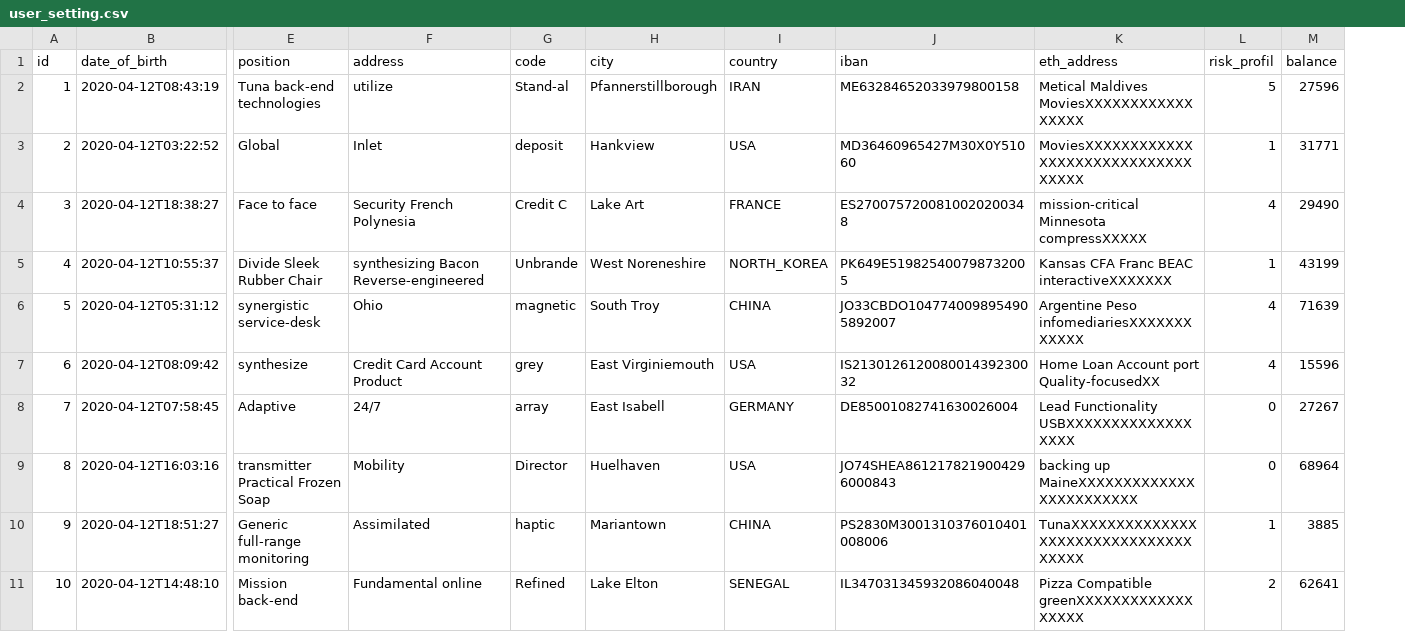
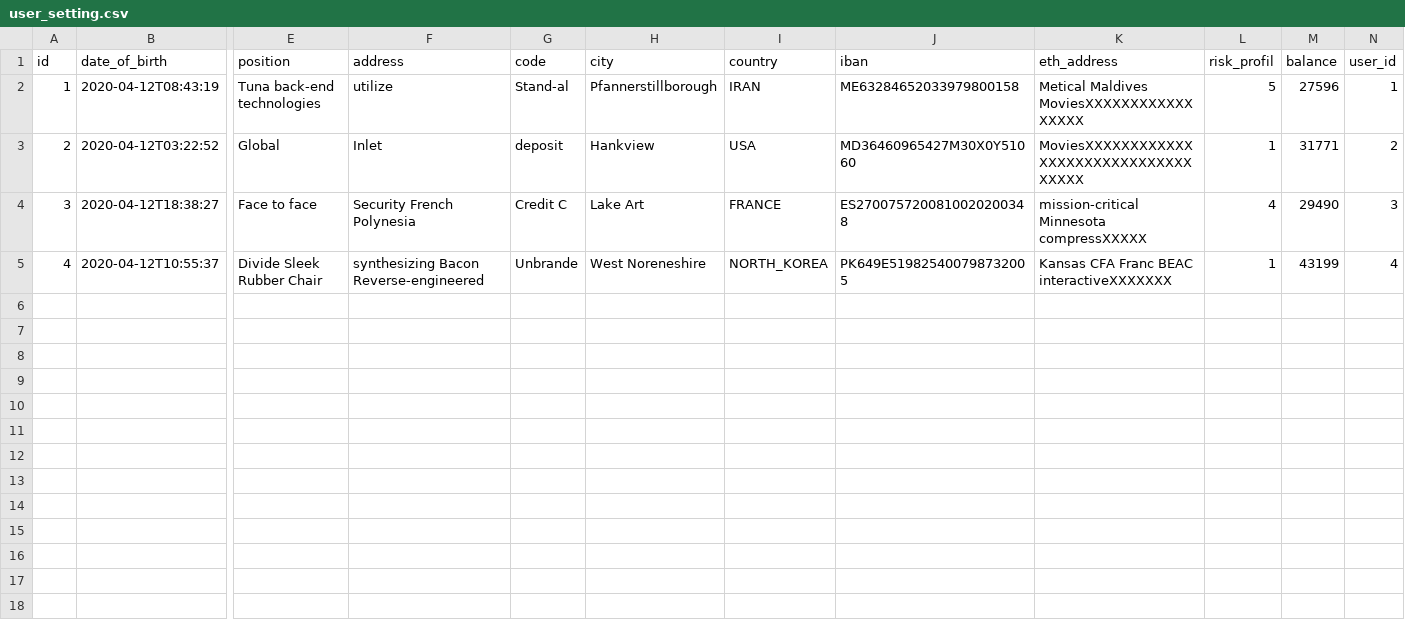
Before and after one commit to ky213/sto-marketplace, a CSV file: src/main/resources/config/liquibase/fake-data/user_setting.csv, drawn as a sheet; only a part is shown, gaps mark what is left out; removed rows and columns are numbered as before the commit, all else as after; rows hold the shown columns only; the diff names each change by its address in the sheet, - before the commit and + after, or states it on an @@ line.

Commit message:
implement user creation : - add setting to user and userDTO - implement one to one hibernate logic - refactor liquibase implementation - refactor csv data test

```diff
--- a/src/main/resources/config/liquibase/fake-data/user_setting.csv
+++ b/src/main/resources/config/liquibase/fake-data/user_setting.csv
+column N (user_id), rows 2-5: 1 | 2 | 3 | 4
-row 6: 5 | 2020-04-12T05:31:12 | synergistic service-desk | Ohio | magnetic | South Troy | CHINA | JO33CBDO1047740098954905892007 | Argentine Peso infomediariesXXXXXXXXXXXX | 4 | 71639
-row 7: 6 | 2020-04-12T08:09:42 | synthesize | Credit Card Account Product | grey | East Virginiemouth | USA | IS213012612008001439230032 | Home Loan Account port Quality-focusedXX | 4 | 15596
-row 8: 7 | 2020-04-12T07:58:45 | Adaptive | 24/7 | array | East Isabell | GERMANY | DE85001082741630026004 | Lead Functionality USBXXXXXXXXXXXXXXXXXX | 0 | 27267
-row 9: 8 | 2020-04-12T16:03:16 | transmitter Practical Frozen Soap | Mobility | Director | Huelhaven | USA | JO74SHEA8612178219004296000843 | backing up MaineXXXXXXXXXXXXXXXXXXXXXXXX | 0 | 68964
-row 10: 9 | 2020-04-12T18:51:27 | Generic full-range monitoring | Assimilated | haptic | Mariantown | CHINA | PS2830M3001310376010401008006 | TunaXXXXXXXXXXXXXXXXXXXXXXXXXXXXXXXXXXXX | 1 | 3885
-row 11: 10 | 2020-04-12T14:48:10 | Mission back-end | Fundamental online | Refined | Lake Elton | SENEGAL | IL347031345932086040048 | Pizza Compatible greenXXXXXXXXXXXXXXXXXX | 2 | 62641
```
Also changed, not shown: src/main/resources/config/liquibase/data/user.csv, 7 other files.
